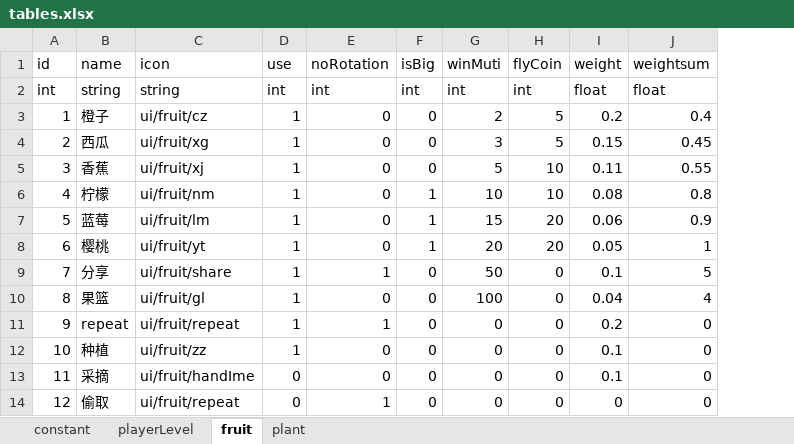
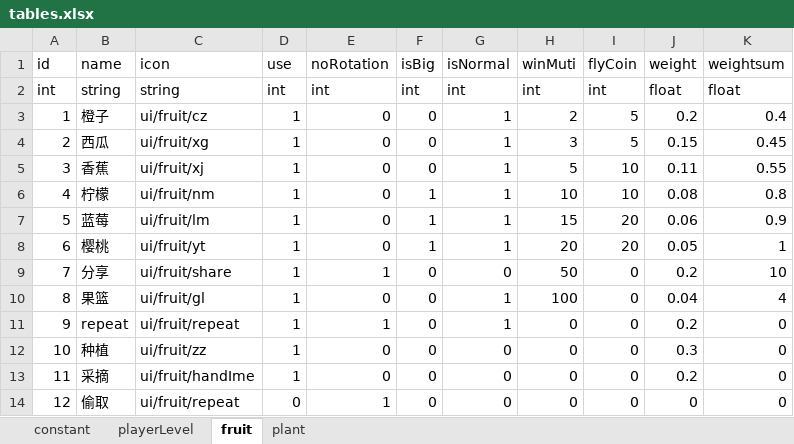
Before and after one commit to bjsky/sgj, an Excel workbook: tables.xlsx, sheet fruit, drawn as a sheet; values as stored, in another font and other column widths than the file's, no borders; addresses are those after the commit; the diff names each change by its address in the sheet, - before the commit and + after, or states it on an @@ line.

```diff
--- a/tables.xlsx (sheet fruit)
+++ b/tables.xlsx (sheet fruit)
+column G (isNormal), rows 2-14: int | 1 | 1 | 1 | 1 | 1 | 1 | 0 | 1 | 1 | 0 | 0 | 0
-J9 (weight): 0.1
+J9 (weight): 0.2
-K9 (weightsum): 5
+K9 (weightsum): 10
-J12 (weight): 0.1
+J12 (weight): 0.3
-D13 (use): 0
+D13 (use): 1
-J13 (weight): 0.1
+J13 (weight): 0.2
```
Also changed, not shown: formulas that keep their value, 18 other files.
